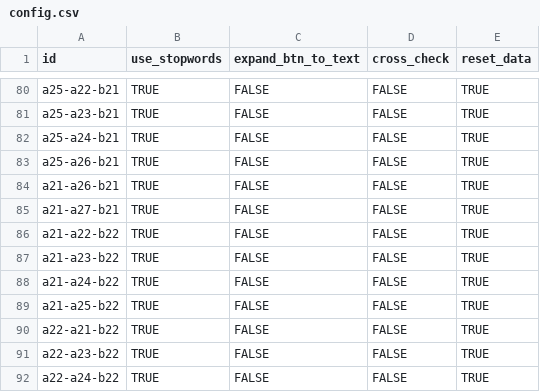
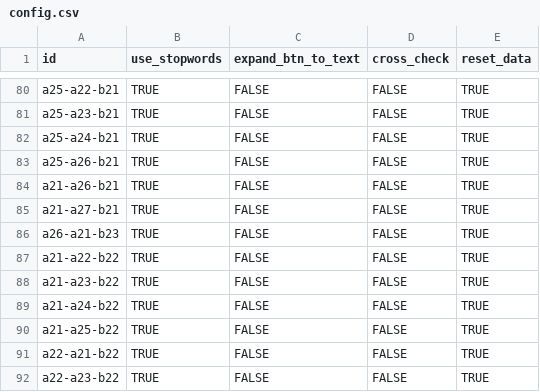
Before and after one commit to alimohebbi/craftdroid_custom, a CSV file: config.csv, drawn as a sheet; only a part is shown, gaps mark what is left out; the shorter side is filled out with more unchanged rows.

```diff
--- a/config.csv
+++ b/config.csv
@@ -85,2 +85,3 @@ a21-a26-b21,TRUE,FALSE,FALSE,TRUE
 a21-a27-b21,TRUE,FALSE,FALSE,TRUE
+a26-a21-b23,TRUE,FALSE,FALSE,TRUE
 a21-a22-b22,TRUE,FALSE,FALSE,TRUE
```
Also changed, not shown: 2 other files.
